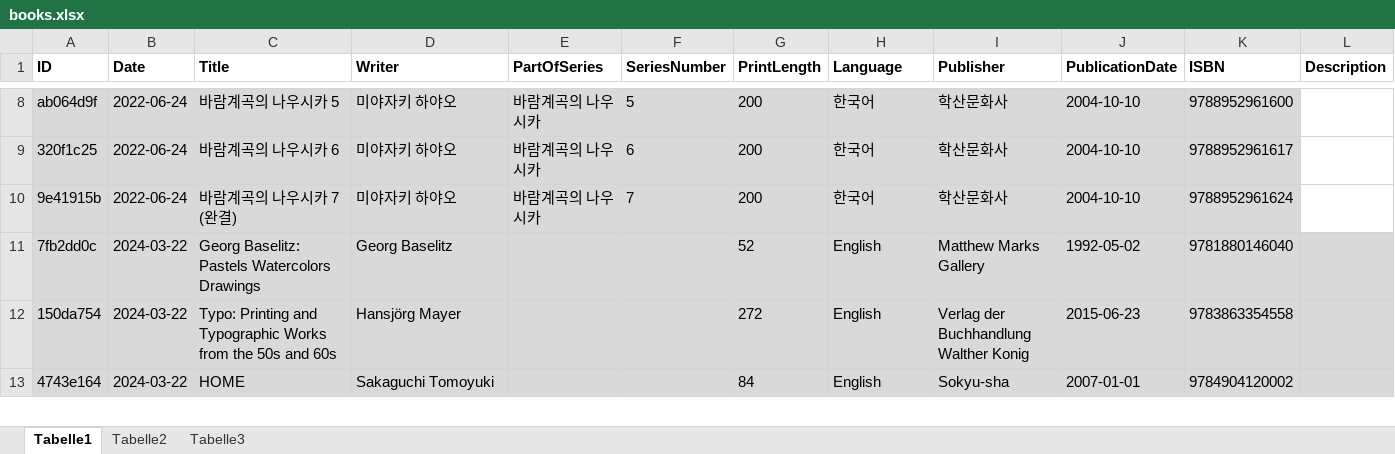
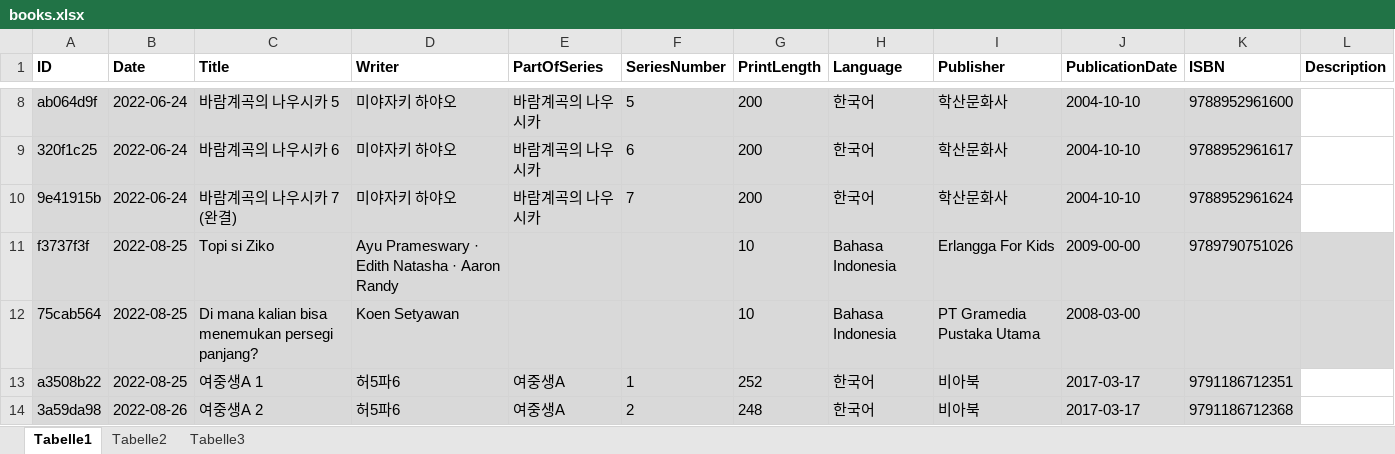
Before and after one commit to kokkini-alepou/book-diary, an Excel workbook: data/books.xlsx, sheet Tabelle1, drawn as a sheet; only a part is shown, gaps mark what is left out; the shorter side is filled out with more unchanged rows; values as stored, in another font and other column widths than the file's, no borders; the diff covers the shown part only; the diff names each change by its address in the sheet, - before the commit and + after, or states it on an @@ line.

Commit message:
docs: Update Excel

```diff
--- a/data/books.xlsx (sheet Tabelle1)
+++ b/data/books.xlsx (sheet Tabelle1)
+row 11: f3737f3f | 2022-08-25 | Topi si Ziko | Ayu Prameswary · Edith Natasha · Aaron Randy |  |  | 10 | Bahasa Indonesia | Erlangga For Kids | 2009-00-00 | 9789790751026
+row 12: 75cab564 | 2022-08-25 | Di mana kalian bisa menemukan persegi panjang? | Koen Setyawan |  |  | 10 | Bahasa Indonesia | PT Gramedia Pustaka Utama | 2008-03-00
+row 13: a3508b22 | 2022-08-25 | 여중생A 1 | 허5파6 | 여중생A | 1 | 252 | 한국어 | 비아북 | 2017-03-17 | 9791186712351
+row 14: 3a59da98 | 2022-08-26 | 여중생A 2 | 허5파6 | 여중생A | 2 | 248 | 한국어 | 비아북 | 2017-03-17 | 9791186712368
```
Also changed, not shown: 4 added rows and 5 edited cells elsewhere in this sheet.
